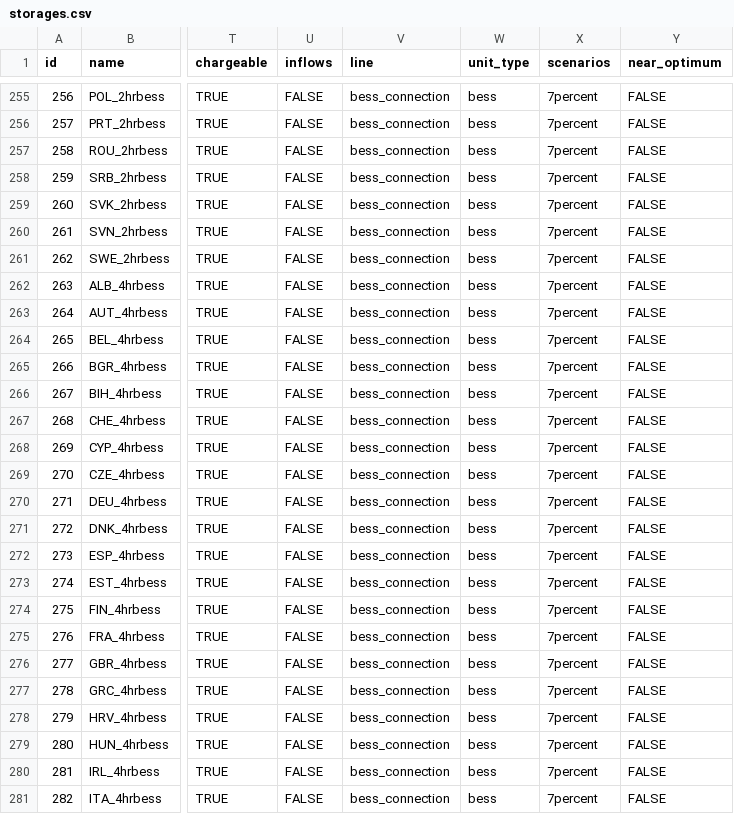
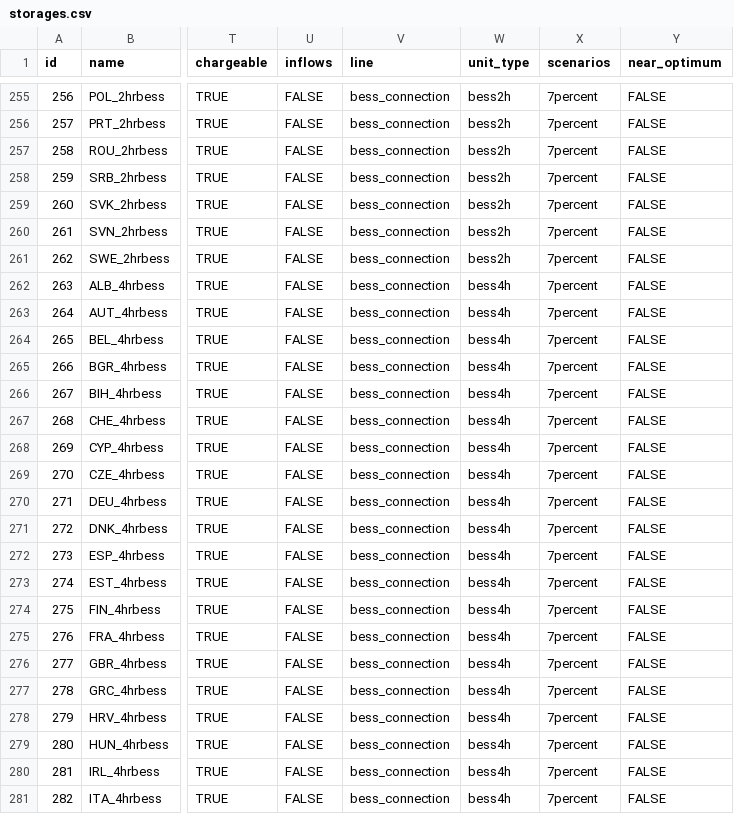
Before and after one commit to HThawley/FIRMEurope, a CSV file: inputs/config/storages.csv, drawn as a sheet; only a part is shown, gaps mark what is left out; the diff covers the shown part only; the diff names each change by its address in the sheet, - before the commit and + after, or states it on an @@ line.

```diff
--- a/inputs/config/storages.csv
+++ b/inputs/config/storages.csv
-W255:W261 (unit_type): bess
+W255:W261 (unit_type): bess2h
-W262:W281 (unit_type): bess
+W262:W281 (unit_type): bess4h
```
Also changed, not shown: 109 edited cells elsewhere in this file, inputs/config/config.csv, inputs/config/generators.csv, 29 other files.
